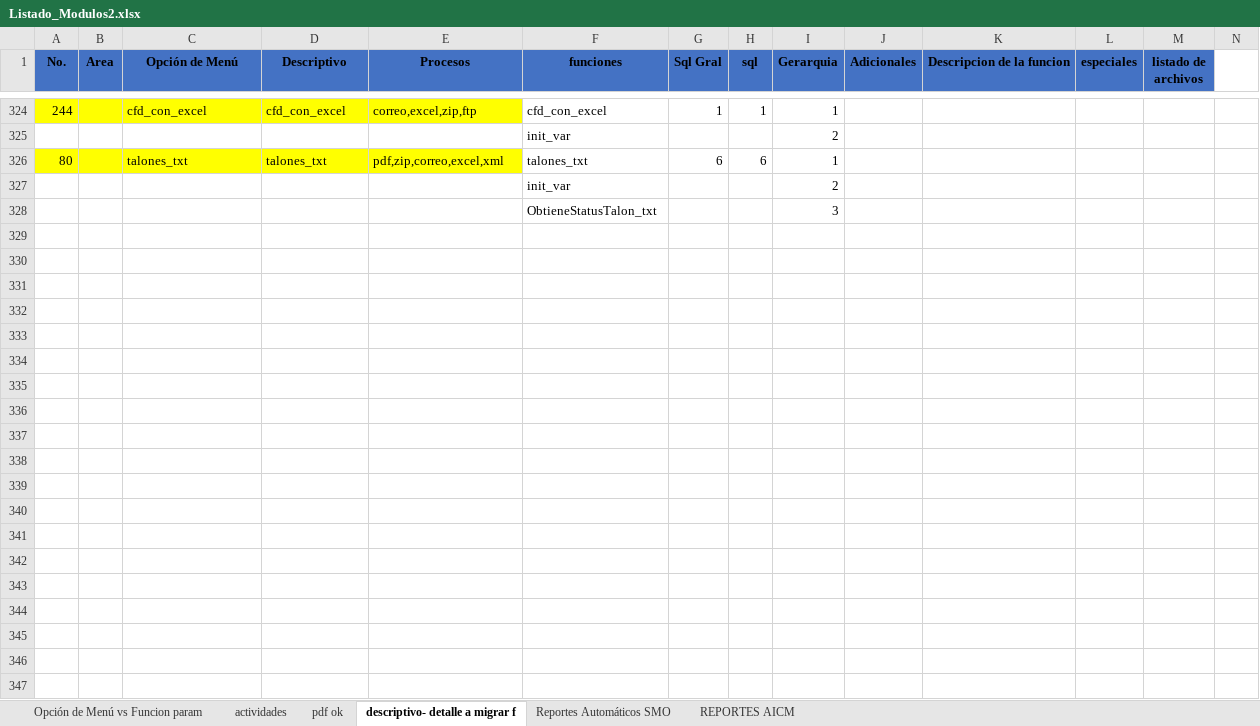
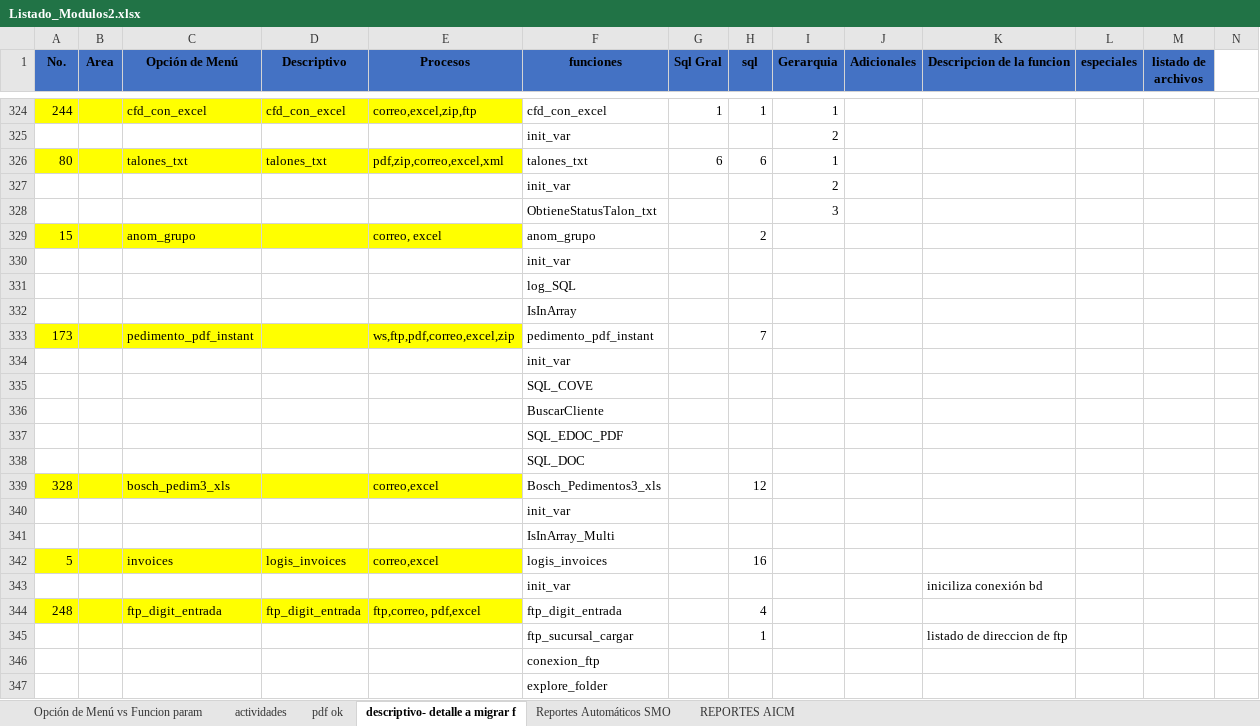
Before and after one commit to EnrikeMendez/migracion_spooler, an Excel workbook: 00-Documentacion/Listado_Modulos2.xlsx, sheet descriptivo- detalle a migrar f, drawn as a sheet; only a part is shown, gaps mark what is left out; values as stored, in another font and other column widths than the file's, no borders; rows hold the shown columns only; the diff covers the shown part only; the diff names each change by its address in the sheet, - before the commit and + after, or states it on an @@ line.

```diff
--- a/00-Documentacion/Listado_Modulos2.xlsx (sheet descriptivo- detalle a migrar f)
+++ b/00-Documentacion/Listado_Modulos2.xlsx (sheet descriptivo- detalle a migrar f)
+row 329: 15 |  | anom_grupo |  | correo, excel | anom_grupo |  | 2
+row 330:  |  |  |  |  | init_var
+row 331:  |  |  |  |  | log_SQL
+row 332:  |  |  |  |  | IsInArray
+row 333: 173 |  | pedimento_pdf_instant |  | ws,ftp,pdf,correo,excel,zip | pedimento_pdf_instant |  | 7
+row 334:  |  |  |  |  | init_var
+row 335:  |  |  |  |  | SQL_COVE
+row 336:  |  |  |  |  | BuscarCliente
+row 337:  |  |  |  |  | SQL_EDOC_PDF
+row 338:  |  |  |  |  | SQL_DOC
+row 339: 328 |  | bosch_pedim3_xls |  | correo,excel | Bosch_Pedimentos3_xls |  | 12
+row 340:  |  |  |  |  | init_var
+row 341:  |  |  |  |  | IsInArray_Multi
+row 342: 5 |  | invoices | logis_invoices | correo,excel | logis_invoices |  | 16
+row 343:  |  |  |  |  | init_var |  |  |  |  | iniciliza conexión bd
+row 344: 248 |  | ftp_digit_entrada | ftp_digit_entrada | ftp,correo, pdf,excel | ftp_digit_entrada |  | 4
+row 345:  |  |  |  |  | ftp_sucursal_cargar |  | 1 |  |  | listado de direccion de ftp
+row 346:  |  |  |  |  | conexion_ftp
+row 347:  |  |  |  |  | explore_folder
```
Also changed, not shown: 18 added rows elsewhere in this sheet, 00-Documentacion/Listado de reportes totales.xlsx.
